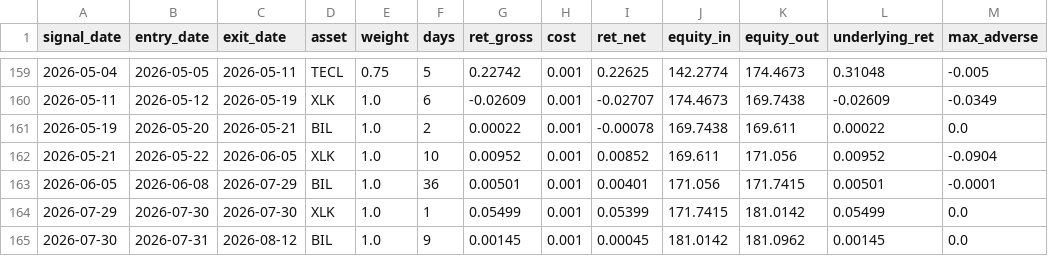
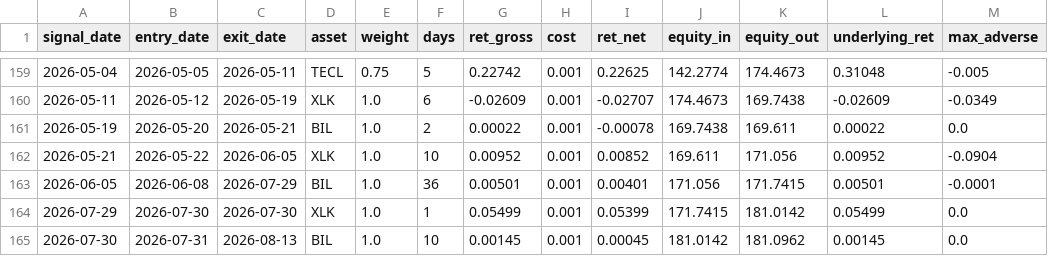
Before and after one commit to dampiermike/TECL_XLK_BIL_timing, a CSV file: results/trades.csv, drawn as a sheet; only a part is shown, gaps mark what is left out.

```diff
--- a/results/trades.csv
+++ b/results/trades.csv
@@ -164,2 +164,2 @@ signal_date,entry_date,exit_date,asset,weight,days,ret_gross,cost,ret_net,equity
 2026-07-29,2026-07-30,2026-07-30,XLK,1.0,1,0.05499,0.001,0.05399,171.7415,181.0142,0.05499,0.0
-2026-07-30,2026-07-31,2026-08-12,BIL,1.0,9,0.00145,0.001,0.00045,181.0142,181.0962,0.00145,0.0
+2026-07-30,2026-07-31,2026-08-13,BIL,1.0,10,0.00145,0.001,0.00045,181.0142,181.0962,0.00145,0.0
```
Also changed, not shown: results/equity_curve.csv, 12 other files.
